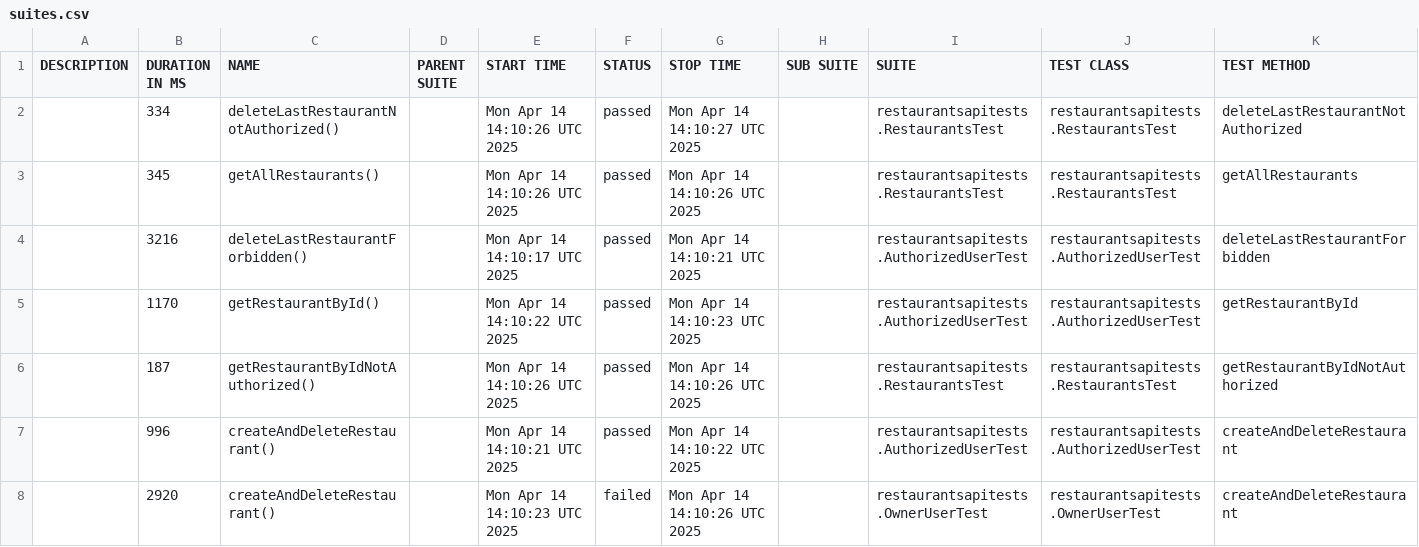
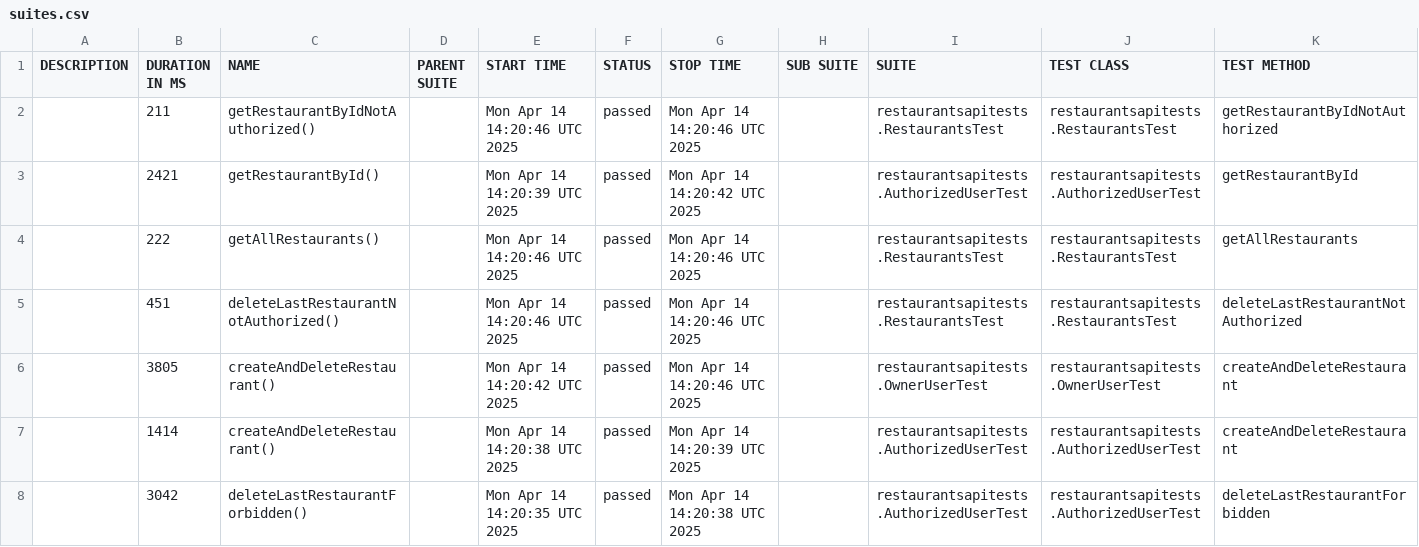
Before and after one commit to szymczykkrzysztof/RestaurantsApiTests, a CSV file: data/suites.csv, drawn as a sheet.

```diff
--- a/data/suites.csv
+++ b/data/suites.csv
@@ -1,8 +1,8 @@
 "DESCRIPTION","DURATION IN MS","NAME","PARENT SUITE","START TIME","STATUS","STOP TIME","SUB SUITE","SUITE","TEST CLASS","TEST METHOD"
-"","334","deleteLastRestaurantNotAuthorized()","","Mon Apr 14 14:10:26 UTC 2025","passed","Mon Apr 14 14:10:27 UTC 2025","","restaurantsapitests.RestaurantsTest","restaurantsapitests.RestaurantsTest","deleteLastRestaurantNotAuthorized"
-"","345","getAllRestaurants()","","Mon Apr 14 14:10:26 UTC 2025","passed","Mon Apr 14 14:10:26 UTC 2025","","restaurantsapitests.RestaurantsTest","restaurantsapitests.RestaurantsTest","getAllRestaurants"
-"","3216","deleteLastRestaurantForbidden()","","Mon Apr 14 14:10:17 UTC 2025","passed","Mon Apr 14 14:10:21 UTC 2025","","restaurantsapitests.AuthorizedUserTest","restaurantsapitests.AuthorizedUserTest","deleteLastRestaurantForbidden"
-"","1170","getRestaurantById()","","Mon Apr 14 14:10:22 UTC 2025","passed","Mon Apr 14 14:10:23 UTC 2025","","restaurantsapitests.AuthorizedUserTest","restaurantsapitests.AuthorizedUserTest","getRestaurantById"
-"","187","getRestaurantByIdNotAuthorized()","","Mon Apr 14 14:10:26 UTC 2025","passed","Mon Apr 14 14:10:26 UTC 2025","","restaurantsapitests.RestaurantsTest","restaurantsapitests.RestaurantsTest","getRestaurantByIdNotAuthorized"
-"","996","createAndDeleteRestaurant()","","Mon Apr 14 14:10:21 UTC 2025","passed","Mon Apr 14 14:10:22 UTC 2025","","restaurantsapitests.AuthorizedUserTest","restaurantsapitests.AuthorizedUserTest","createAndDeleteRestaurant"
-"","2920","createAndDeleteRestaurant()","","Mon Apr 14 14:10:23 UTC 2025","failed","Mon Apr 14 14:10:26 UTC 2025","","restaurantsapitests.OwnerUserTest","restaurantsapitests.OwnerUserTest","createAndDeleteRestaurant"
+"","211","getRestaurantByIdNotAuthorized()","","Mon Apr 14 14:20:46 UTC 2025","passed","Mon Apr 14 14:20:46 UTC 2025","","restaurantsapitests.RestaurantsTest","restaurantsapitests.RestaurantsTest","getRestaurantByIdNotAuthorized"
+"","2421","getRestaurantById()","","Mon Apr 14 14:20:39 UTC 2025","passed","Mon Apr 14 14:20:42 UTC 2025","","restaurantsapitests.AuthorizedUserTest","restaurantsapitests.AuthorizedUserTest","getRestaurantById"
+"","222","getAllRestaurants()","","Mon Apr 14 14:20:46 UTC 2025","passed","Mon Apr 14 14:20:46 UTC 2025","","restaurantsapitests.RestaurantsTest","restaurantsapitests.RestaurantsTest","getAllRestaurants"
+"","451","deleteLastRestaurantNotAuthorized()","","Mon Apr 14 14:20:46 UTC 2025","passed","Mon Apr 14 14:20:46 UTC 2025","","restaurantsapitests.RestaurantsTest","restaurantsapitests.RestaurantsTest","deleteLastRestaurantNotAuthorized"
+"","3805","createAndDeleteRestaurant()","","Mon Apr 14 14:20:42 UTC 2025","passed","Mon Apr 14 14:20:46 UTC 2025","","restaurantsapitests.OwnerUserTest","restaurantsapitests.OwnerUserTest","createAndDeleteRestaurant"
+"","1414","createAndDeleteRestaurant()","","Mon Apr 14 14:20:38 UTC 2025","passed","Mon Apr 14 14:20:39 UTC 2025","","restaurantsapitests.AuthorizedUserTest","restaurantsapitests.AuthorizedUserTest","createAndDeleteRestaurant"
+"","3042","deleteLastRestaurantForbidden()","","Mon Apr 14 14:20:35 UTC 2025","passed","Mon Apr 14 14:20:38 UTC 2025","","restaurantsapitests.AuthorizedUserTest","restaurantsapitests.AuthorizedUserTest","deleteLastRestaurantForbidden"
```
Also changed, not shown: 37 other files.
